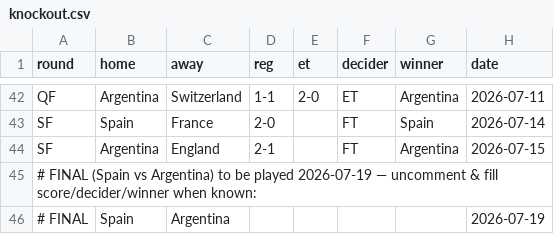
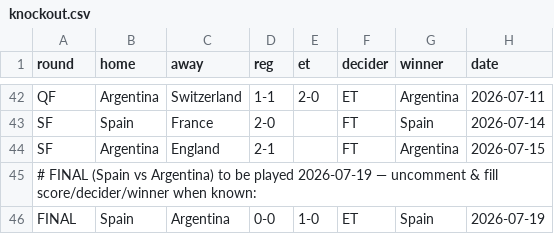
Before and after one commit to chrtrap/vmsimulator, a CSV file: data/knockout.csv, drawn as a sheet; only a part is shown, gaps mark what is left out; removed rows and columns are numbered as before the commit, all else as after; the diff names each change by its address in the sheet, - before the commit and + after, or states it on an @@ line.

Commit message:
Update final match score in knockout.csv

```diff
--- a/data/knockout.csv
+++ b/data/knockout.csv
-row 46: # FINAL | Spain | Argentina |  |  |  |  | 2026-07-19
+row 46: FINAL | Spain | Argentina | 0-0 | 1-0 | ET | Spain | 2026-07-19
```
